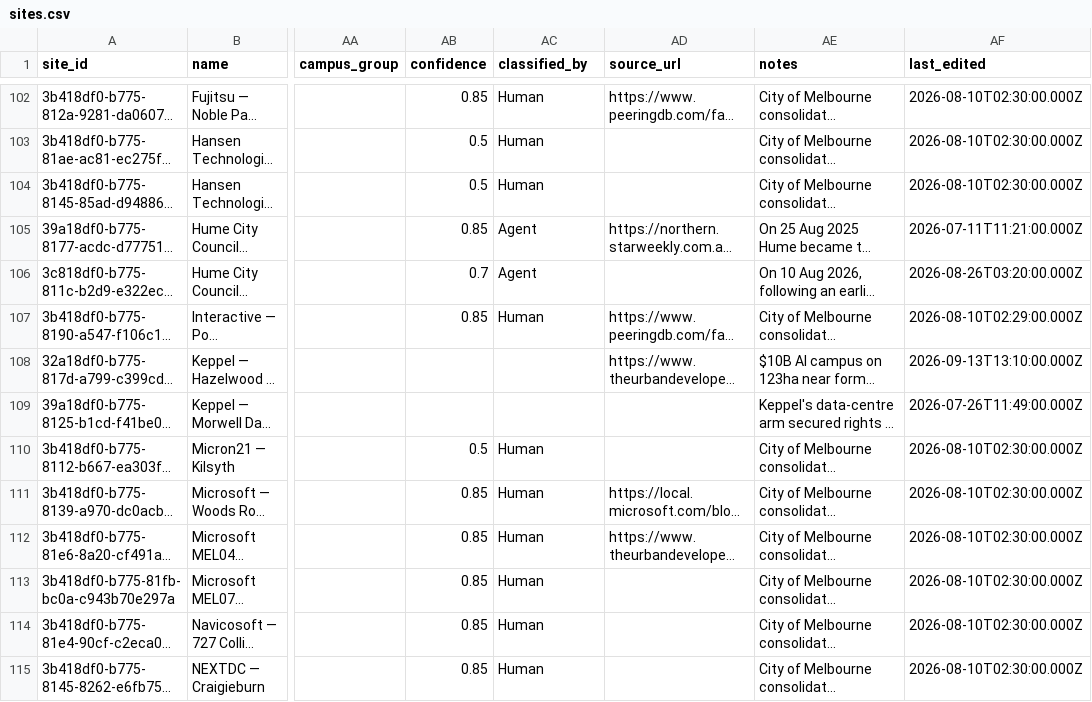
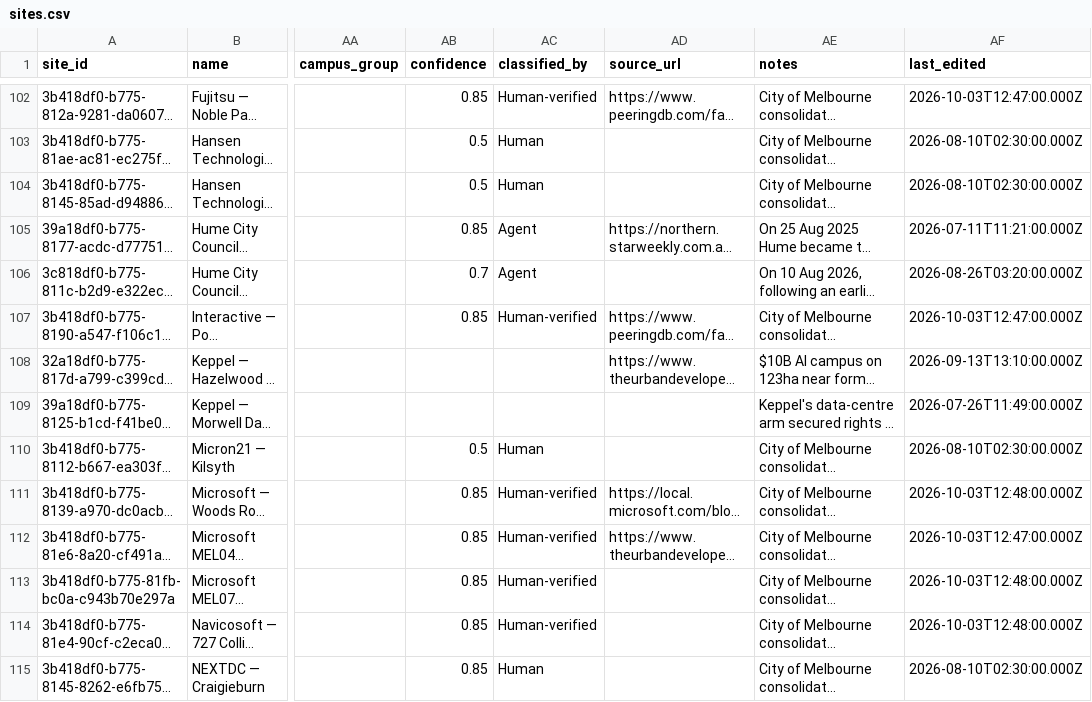
Before and after one commit to civic-interplay/ai-sovereignties, a CSV file: zenodo/sites.csv, drawn as a sheet; only a part is shown, gaps mark what is left out; long unchanged cells end in …; the diff covers the shown part only; the diff names each change by its address in the sheet, - before the commit and + after, or states it on an @@ line.

```diff
--- a/zenodo/sites.csv
+++ b/zenodo/sites.csv
-AC102 (classified_by): Human
+AC102 (classified_by): Human-verified
-AF102 (last_edited): 2026-08-10T02:30:00.000Z
+AF102 (last_edited): 2026-10-03T12:47:00.000Z
-AC107 (classified_by): Human
+AC107 (classified_by): Human-verified
-AF107 (last_edited): 2026-08-10T02:29:00.000Z
+AF107 (last_edited): 2026-10-03T12:47:00.000Z
-AC111:AC114 (classified_by): Human
+AC111:AC114 (classified_by): Human-verified
-AF111 (last_edited): 2026-08-10T02:30:00.000Z
+AF111 (last_edited): 2026-10-03T12:48:00.000Z
-AF112 (last_edited): 2026-08-10T02:30:00.000Z
+AF112 (last_edited): 2026-10-03T12:47:00.000Z
-AF113:AF114 (last_edited): 2026-08-10T02:30:00.000Z
+AF113:AF114 (last_edited): 2026-10-03T12:48:00.000Z
```
Also changed, not shown: 4 added rows, 4 removed rows and 69 edited cells elsewhere in this file, zenodo/contestation_items.csv, 5 other files.
